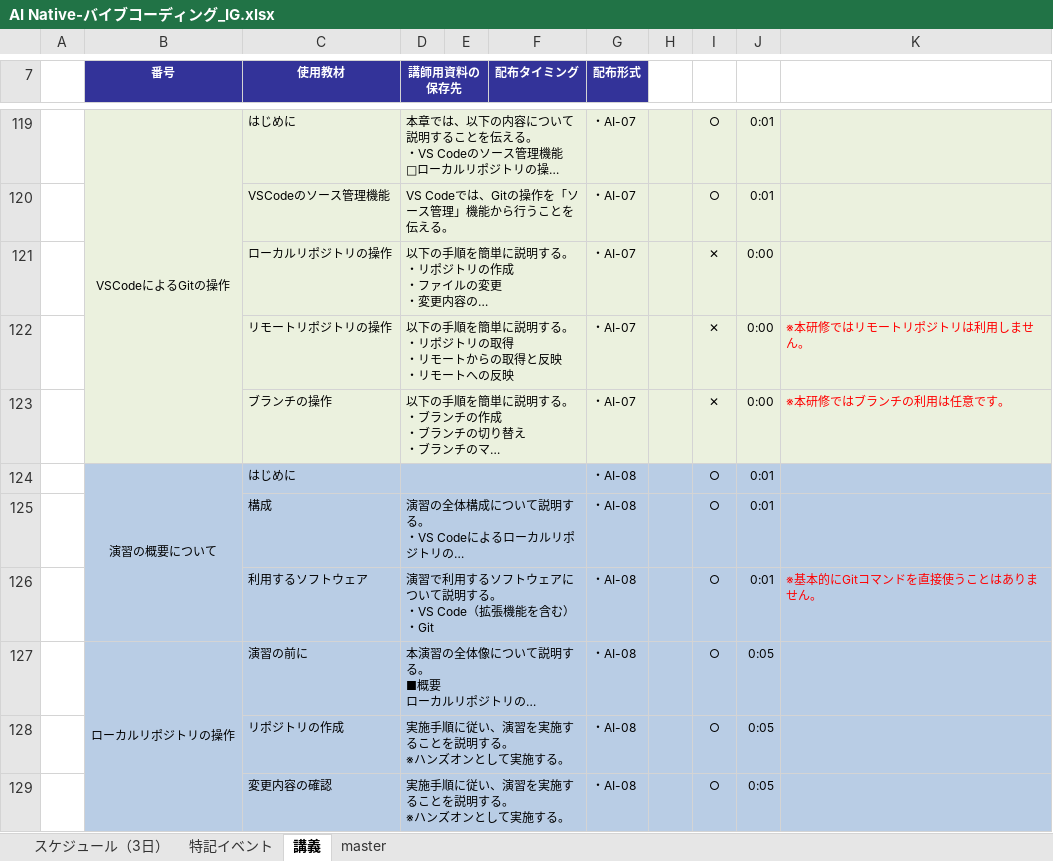
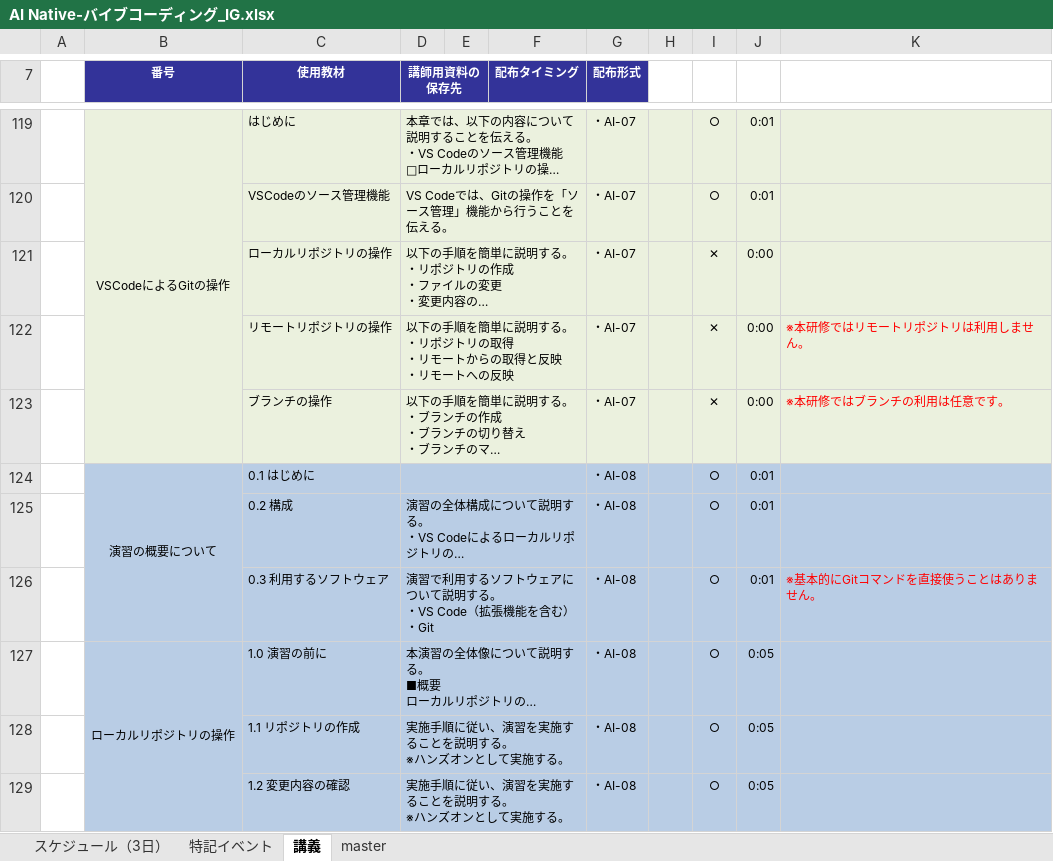
Before and after one commit to nishida2073/ai_navive, an Excel workbook: IG/7日版/AI Native-バイブコーディング_IG.xlsx, sheet 講義, drawn as a sheet; only a part is shown, gaps mark what is left out; long unchanged cells end in …; values as stored, in another font and other column widths than the file's, no borders; the diff covers the shown part only; the diff names each change by its address in the sheet, - before the commit and + after, or states it on an @@ line.

Commit message:
md

```diff
--- a/IG/7日版/AI Native-バイブコーディング_IG.xlsx (sheet 講義)
+++ b/IG/7日版/AI Native-バイブコーディング_IG.xlsx (sheet 講義)
-C124 (使用教材): はじめに
+C124 (使用教材): 0.1 はじめに
-C125 (使用教材): 構成
+C125 (使用教材): 0.2 構成
-C126 (使用教材): 利用するソフトウェア
+C126 (使用教材): 0.3 利用するソフトウェア
-C127 (使用教材): 演習の前に
+C127 (使用教材): 1.0 演習の前に
-C128 (使用教材): リポジトリの作成
+C128 (使用教材): 1.1 リポジトリの作成
-C129 (使用教材): 変更内容の確認
+C129 (使用教材): 1.2 変更内容の確認
```
Also changed, not shown: 1 moved row and 9 edited cells elsewhere in this sheet, sheet master.
